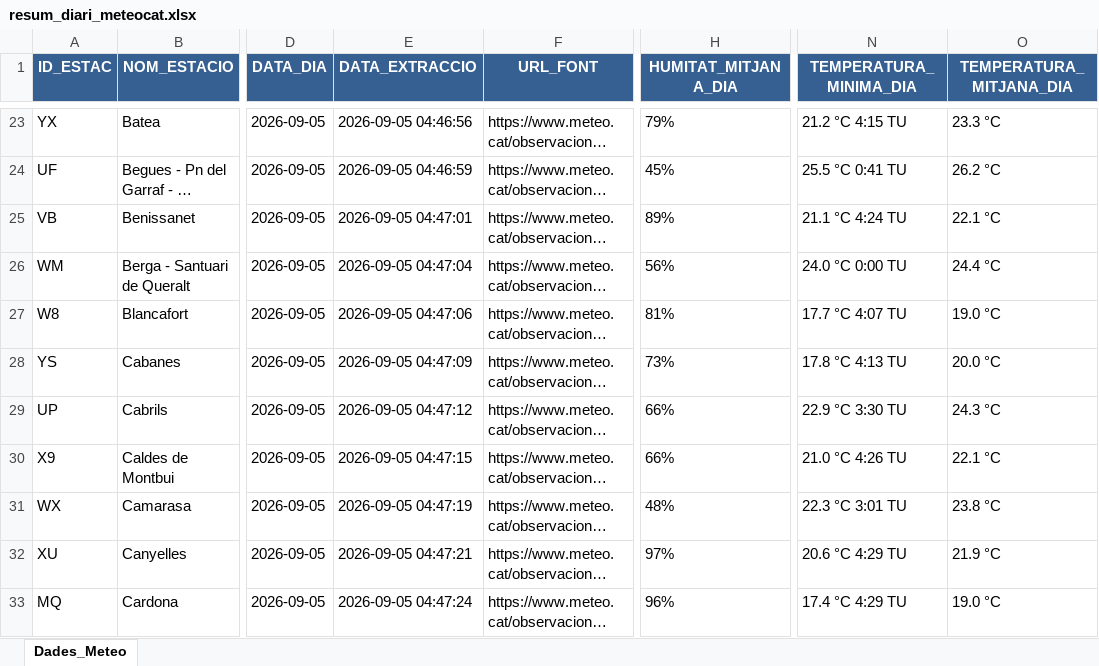
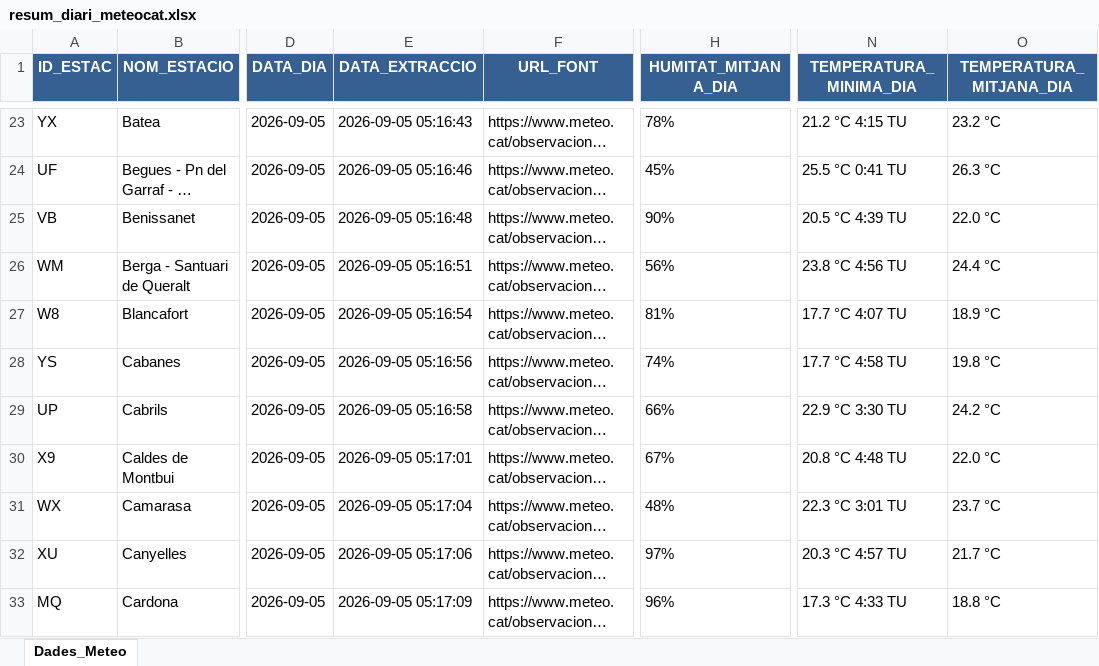
Before and after one commit to joandecorts/getdailydate, an Excel workbook: src/data/resum_diari_meteocat.xlsx, sheet Dades_Meteo, drawn as a sheet; only a part is shown, gaps mark what is left out; long unchanged cells end in …; values as stored, in another font and other column widths than the file's, no borders; the diff covers the shown part only; the diff names each change by its address in the sheet, - before the commit and + after, or states it on an @@ line.

```diff
--- a/src/data/resum_diari_meteocat.xlsx (sheet Dades_Meteo)
+++ b/src/data/resum_diari_meteocat.xlsx (sheet Dades_Meteo)
-E23 (DATA_EXTRACCIO): 2026-09-05 04:46:56
+E23 (DATA_EXTRACCIO): 2026-09-05 05:16:43
-H23 (HUMITAT_MITJANA_DIA): 79%
+H23 (HUMITAT_MITJANA_DIA): 78%
-O23 (TEMPERATURA_MITJANA_DIA): 23.3 °C
+O23 (TEMPERATURA_MITJANA_DIA): 23.2 °C
-E24 (DATA_EXTRACCIO): 2026-09-05 04:46:59
+E24 (DATA_EXTRACCIO): 2026-09-05 05:16:46
-O24 (TEMPERATURA_MITJANA_DIA): 26.2 °C
+O24 (TEMPERATURA_MITJANA_DIA): 26.3 °C
-E25 (DATA_EXTRACCIO): 2026-09-05 04:47:01
+E25 (DATA_EXTRACCIO): 2026-09-05 05:16:48
-H25 (HUMITAT_MITJANA_DIA): 89%
+H25 (HUMITAT_MITJANA_DIA): 90%
-N25 (TEMPERATURA_MINIMA_DIA): 21.1 °C 4:24 TU
+N25 (TEMPERATURA_MINIMA_DIA): 20.5 °C 4:39 TU
-O25 (TEMPERATURA_MITJANA_DIA): 22.1 °C
+O25 (TEMPERATURA_MITJANA_DIA): 22.0 °C
-E26 (DATA_EXTRACCIO): 2026-09-05 04:47:04
+E26 (DATA_EXTRACCIO): 2026-09-05 05:16:51
-N26 (TEMPERATURA_MINIMA_DIA): 24.0 °C 0:00 TU
+N26 (TEMPERATURA_MINIMA_DIA): 23.8 °C 4:56 TU
-E27 (DATA_EXTRACCIO): 2026-09-05 04:47:06
+E27 (DATA_EXTRACCIO): 2026-09-05 05:16:54
-O27 (TEMPERATURA_MITJANA_DIA): 19.0 °C
+O27 (TEMPERATURA_MITJANA_DIA): 18.9 °C
-E28 (DATA_EXTRACCIO): 2026-09-05 04:47:09
+E28 (DATA_EXTRACCIO): 2026-09-05 05:16:56
-H28 (HUMITAT_MITJANA_DIA): 73%
+H28 (HUMITAT_MITJANA_DIA): 74%
-N28 (TEMPERATURA_MINIMA_DIA): 17.8 °C 4:13 TU
+N28 (TEMPERATURA_MINIMA_DIA): 17.7 °C 4:58 TU
-O28 (TEMPERATURA_MITJANA_DIA): 20.0 °C
+O28 (TEMPERATURA_MITJANA_DIA): 19.8 °C
-E29 (DATA_EXTRACCIO): 2026-09-05 04:47:12
+E29 (DATA_EXTRACCIO): 2026-09-05 05:16:58
-O29 (TEMPERATURA_MITJANA_DIA): 24.3 °C
+O29 (TEMPERATURA_MITJANA_DIA): 24.2 °C
-E30 (DATA_EXTRACCIO): 2026-09-05 04:47:15
+E30 (DATA_EXTRACCIO): 2026-09-05 05:17:01
-H30 (HUMITAT_MITJANA_DIA): 66%
+H30 (HUMITAT_MITJANA_DIA): 67%
-N30 (TEMPERATURA_MINIMA_DIA): 21.0 °C 4:26 TU
+N30 (TEMPERATURA_MINIMA_DIA): 20.8 °C 4:48 TU
-O30 (TEMPERATURA_MITJANA_DIA): 22.1 °C
+O30 (TEMPERATURA_MITJANA_DIA): 22.0 °C
-E31 (DATA_EXTRACCIO): 2026-09-05 04:47:19
+E31 (DATA_EXTRACCIO): 2026-09-05 05:17:04
-O31 (TEMPERATURA_MITJANA_DIA): 23.8 °C
+O31 (TEMPERATURA_MITJANA_DIA): 23.7 °C
-E32 (DATA_EXTRACCIO): 2026-09-05 04:47:21
+E32 (DATA_EXTRACCIO): 2026-09-05 05:17:06
-N32 (TEMPERATURA_MINIMA_DIA): 20.6 °C 4:29 TU
+N32 (TEMPERATURA_MINIMA_DIA): 20.3 °C 4:57 TU
-O32 (TEMPERATURA_MITJANA_DIA): 21.9 °C
+O32 (TEMPERATURA_MITJANA_DIA): 21.7 °C
-E33 (DATA_EXTRACCIO): 2026-09-05 04:47:24
+E33 (DATA_EXTRACCIO): 2026-09-05 05:17:09
-N33 (TEMPERATURA_MINIMA_DIA): 17.4 °C 4:29 TU
+N33 (TEMPERATURA_MINIMA_DIA): 17.3 °C 4:33 TU
-O33 (TEMPERATURA_MITJANA_DIA): 19.0 °C
+O33 (TEMPERATURA_MITJANA_DIA): 18.8 °C
```
Also changed, not shown: 571 edited cells elsewhere in this sheet, 3 other files.
